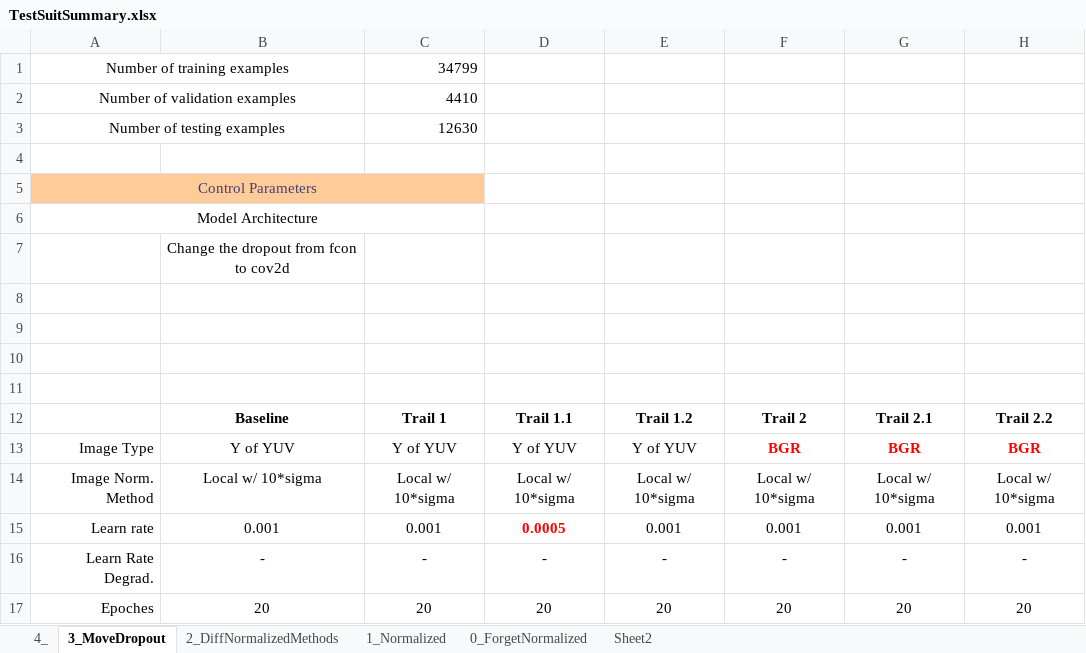
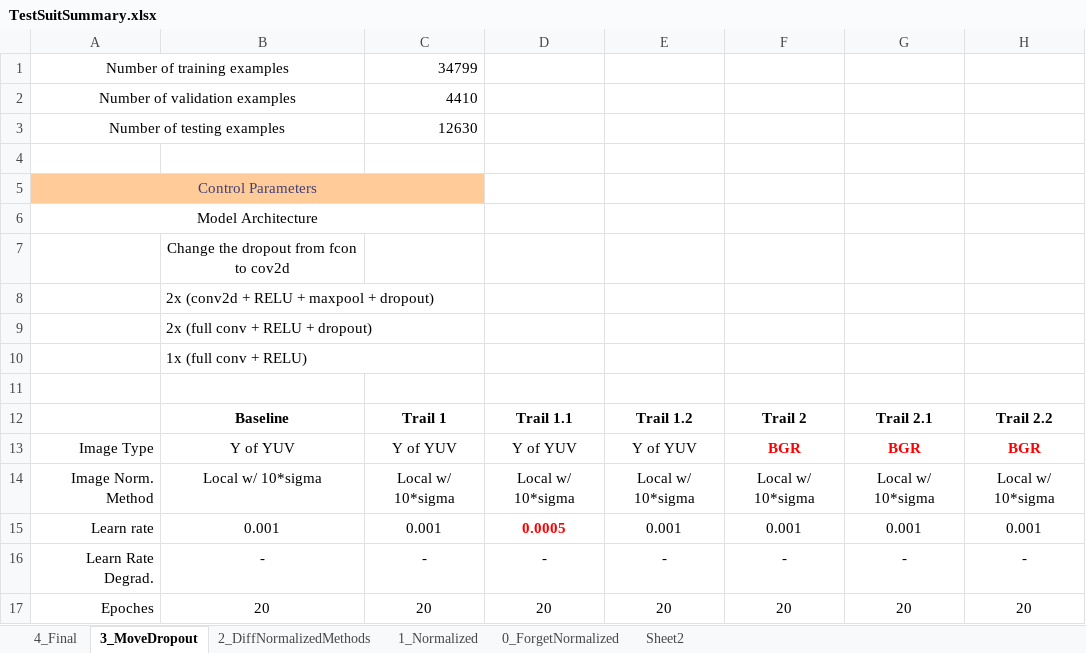
Before and after one commit to leizhao3/CarND-Traffic-Sign-Classifier-Project, an Excel workbook: TestSuitSummary.xlsx, sheet 3_MoveDropout, drawn as a sheet; only a part is shown; values as stored, in another font and other column widths than the file's, no borders; conditional formats not drawn; the diff names each change by its address in the sheet, - before the commit and + after, or states it on an @@ line.

```diff
--- a/TestSuitSummary.xlsx (sheet 3_MoveDropout)
+++ b/TestSuitSummary.xlsx (sheet 3_MoveDropout)
-sheet tab: 4_
+sheet tab: 4_Final
-B8: (empty)
+B8: 2x (conv2d + RELU + maxpool + dropout)
+B8:C8 merged
-B9: (empty)
+B9: 2x (full conv + RELU + dropout)
+B9:C9 merged
-B10: (empty)
+B10: 1x (full conv + RELU)
+B10:C10 merged
```
Also changed, not shown: sheet 4_Final, sheet 1_Normalized, sheet 2_DiffNormalizedMethods, formulas that keep their value, charts or pictures, 21 other files.
